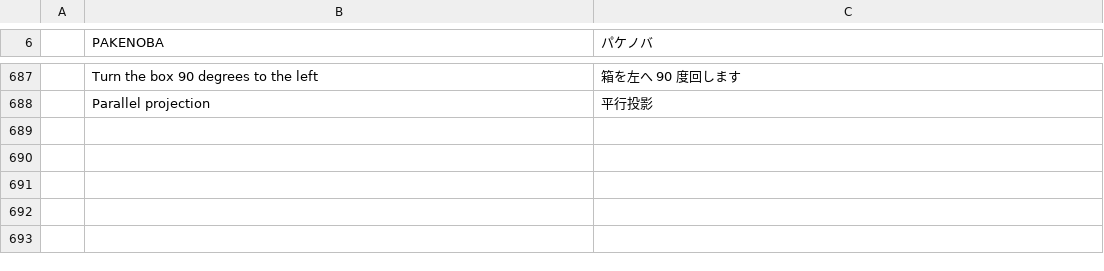
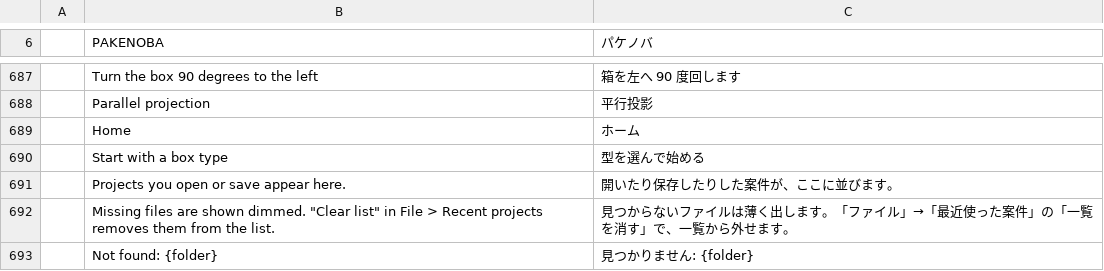
Before and after one commit to TJ16th/pakenoba, a TSV file: crates/pakenoba-i18n/catalogs/ja.tsv, drawn as a sheet; only a part is shown, gaps mark what is left out.

```diff
--- a/crates/pakenoba-i18n/catalogs/ja.tsv
+++ b/crates/pakenoba-i18n/catalogs/ja.tsv
@@ -688 +688,6 @@
 	Parallel projection	平行投影
+	Home	ホーム
+	Start with a box type	型を選んで始める
+	Projects you open or save appear here.	開いたり保存したりした案件が、ここに並びます。
+	Missing files are shown dimmed. "Clear list" in File > Recent projects removes them from the list.	見つからないファイルは薄く出します。「ファイル」→「最近使った案件」の「一覧を消す」で、一覧から外せます。
+	Not found: {folder}	見つかりません: {folder}
```
Also changed, not shown: 7 other files.
